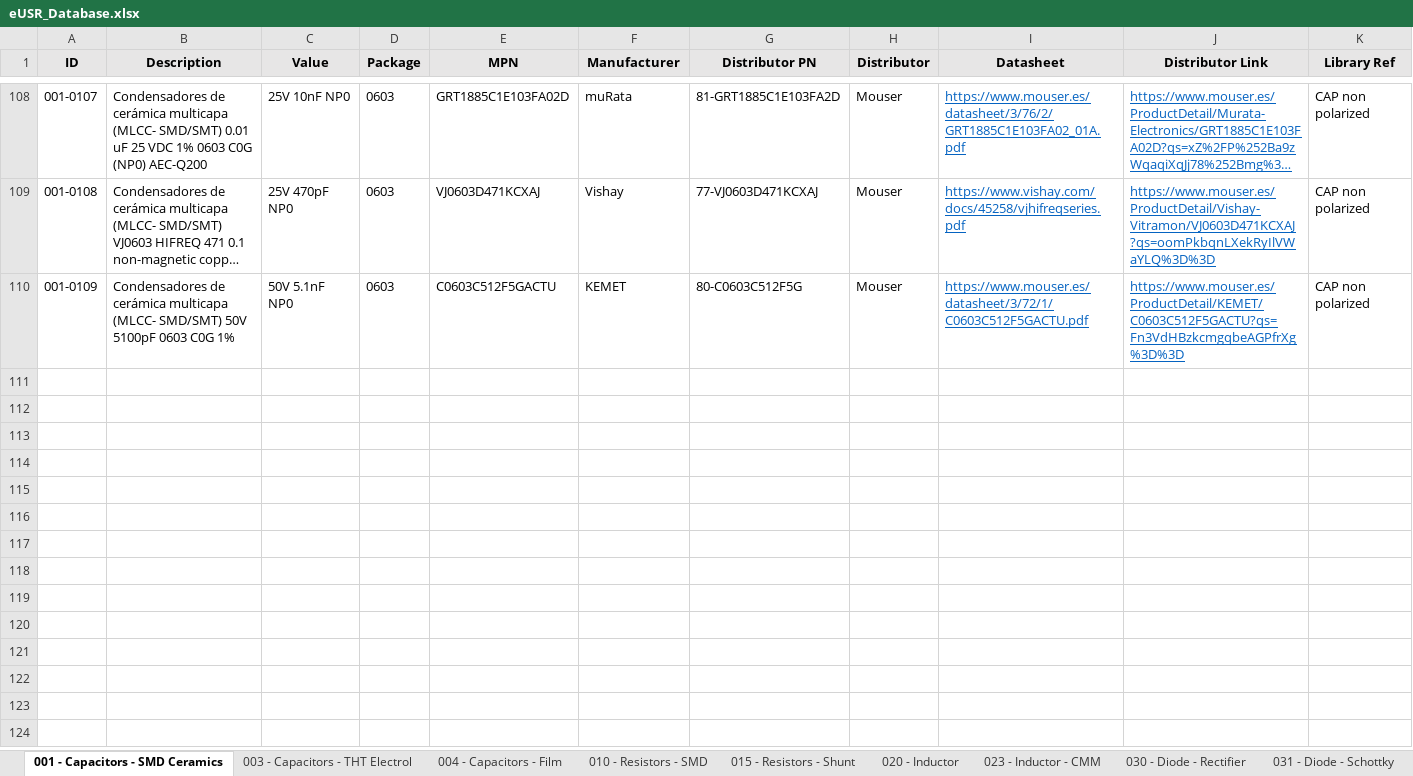
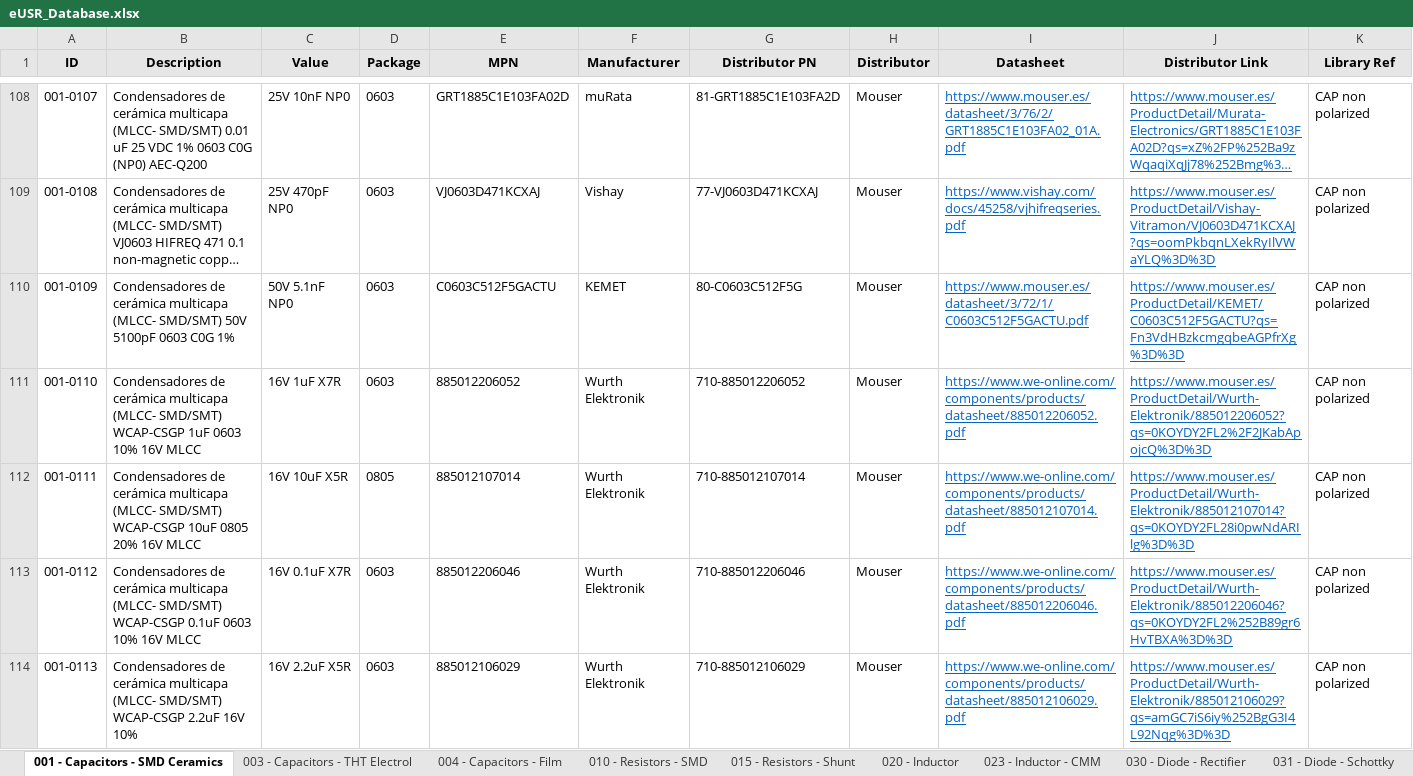
Before and after one commit to Gustavo-Gago/LIB, an Excel workbook: eUSR_Database.xlsx, sheet 001 - Capacitors - SMD Ceramics, drawn as a sheet; only a part is shown, gaps mark what is left out; long unchanged cells end in …; values as stored, in another font and other column widths than the file's, no borders; rows hold the shown columns only; the diff names each change by its address in the sheet, - before the commit and + after, or states it on an @@ line.

```diff
--- a/eUSR_Database.xlsx (sheet 001 - Capacitors - SMD Ceramics)
+++ b/eUSR_Database.xlsx (sheet 001 - Capacitors - SMD Ceramics)
+row 111: 001-0110 | Condensadores de cerámica multicapa (MLCC- SMD/SMT) WCAP-CSGP 1uF 0603 10% 16V MLCC | 16V 1uF X7R | 0603 | 885012206052 | Wurth Elektronik | 710-885012206052 | Mouser | https://www.we-online.com/components/products/datasheet/885012206052.pdf | https://www.mouser.es/ProductDetail/Wurth-Elektronik/885012206052?qs=0KOYDY2FL2%2F2JKabApojcQ%3D%3D | CAP non polarized
+row 112: 001-0111 | Condensadores de cerámica multicapa (MLCC- SMD/SMT) WCAP-CSGP 10uF 0805 20% 16V MLCC | 16V 10uF X5R | 0805 | 885012107014 | Wurth Elektronik | 710-885012107014 | Mouser | https://www.we-online.com/components/products/datasheet/885012107014.pdf | https://www.mouser.es/ProductDetail/Wurth-Elektronik/885012107014?qs=0KOYDY2FL28i0pwNdARIlg%3D%3D | CAP non polarized
+row 113: 001-0112 | Condensadores de cerámica multicapa (MLCC- SMD/SMT) WCAP-CSGP 0.1uF 0603 10% 16V MLCC | 16V 0.1uF X7R | 0603 | 885012206046 | Wurth Elektronik | 710-885012206046 | Mouser | https://www.we-online.com/components/products/datasheet/885012206046.pdf | https://www.mouser.es/ProductDetail/Wurth-Elektronik/885012206046?qs=0KOYDY2FL2%252B89gr6HvTBXA%3D%3D | CAP non polarized
+row 114: 001-0113 | Condensadores de cerámica multicapa (MLCC- SMD/SMT) WCAP-CSGP 2.2uF 16V 10% | 16V 2.2uF X5R | 0603 | 885012106029 | Wurth Elektronik | 710-885012106029 | Mouser | https://www.we-online.com/components/products/datasheet/885012106029.pdf | https://www.mouser.es/ProductDetail/Wurth-Elektronik/885012106029?qs=amGC7iS6iy%252BgG3I4L92Nqg%3D%3D | CAP non polarized
```
Also changed, not shown: sheet 010 - Resistors - SMD, sheet 070 - Power Supply, sheet 020 - Inductor, other sheet tabs, 3 other files.
